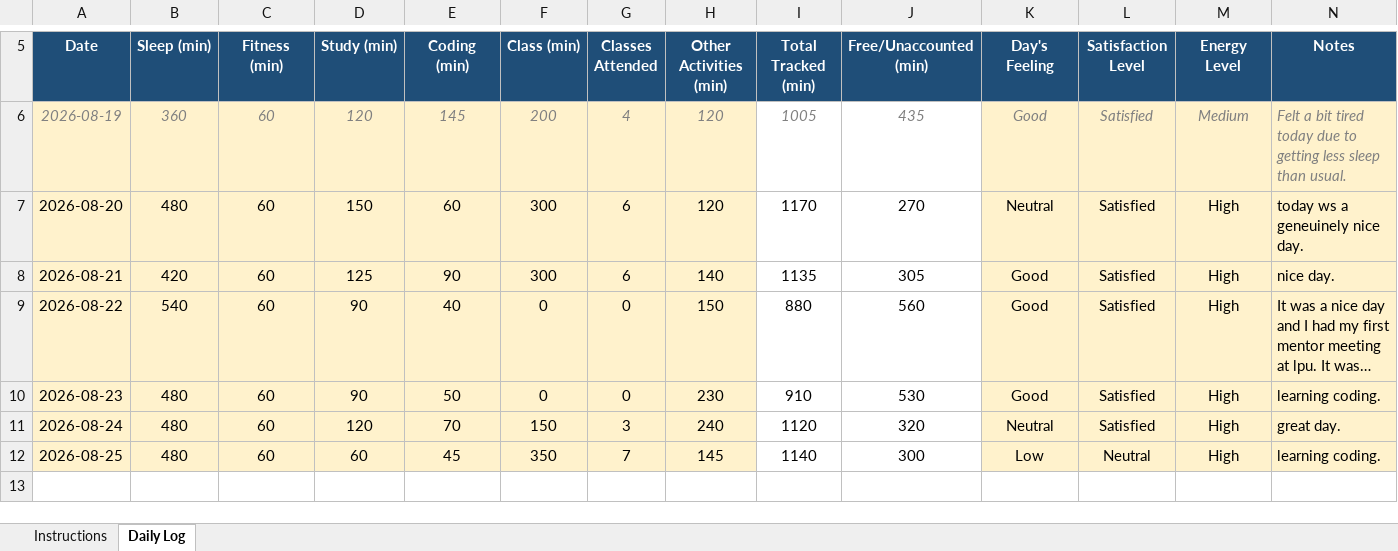
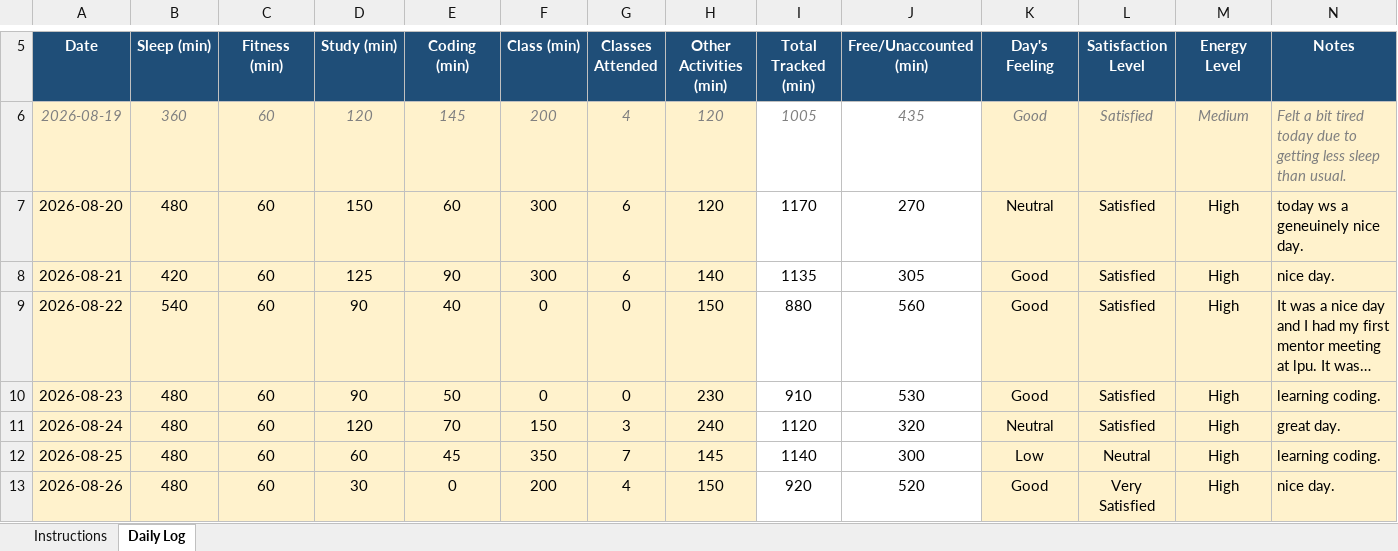
Before and after one commit to Santosh98-lpu/CAP-776, an Excel workbook: 12627834.xlsx, sheet Daily Log, drawn as a sheet; only a part is shown, gaps mark what is left out; long unchanged cells end in …; values as stored, in another font and other column widths than the file's, no borders; conditional formats not drawn; the diff names each change by its address in the sheet, - before the commit and + after, or states it on an @@ line.

Commit message:
26-08-2026

```diff
--- a/12627834.xlsx (sheet Daily Log)
+++ b/12627834.xlsx (sheet Daily Log)
+row 13: 2026-08-26 | 480 | 60 | 30 | 0 | 200 | 4 | 150 | 920 | 520 | Good | Very Satisfied | High | nice day.
```
